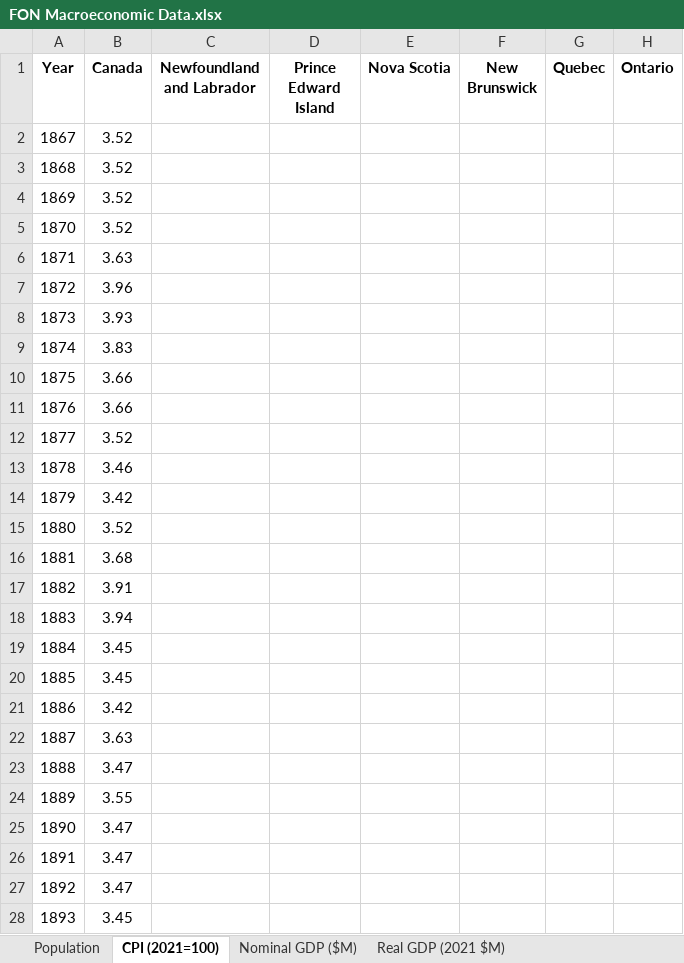
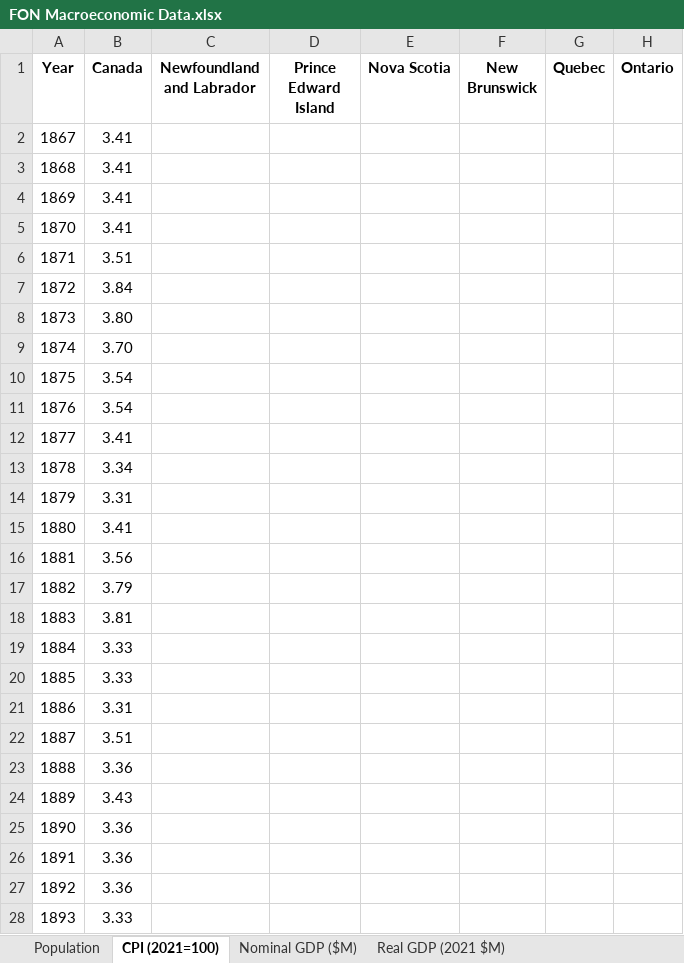
Before and after one commit to FONCanada/FONmacro, an Excel workbook: FON Macroeconomic Data.xlsx, sheet CPI (2021=100), drawn as a sheet; only a part is shown; values as stored, in another font and other column widths than the file's, no borders; the diff covers the shown part only; the diff names each change by its address in the sheet, - before the commit and + after, or states it on an @@ line.

```diff
--- a/FON Macroeconomic Data.xlsx (sheet CPI (2021=100))
+++ b/FON Macroeconomic Data.xlsx (sheet CPI (2021=100))
-B2:B5 (Canada): 3.52
+B2:B5 (Canada): 3.41
-B6 (Canada): 3.63
+B6 (Canada): 3.51
-B7 (Canada): 3.96
+B7 (Canada): 3.84
-B8 (Canada): 3.93
+B8 (Canada): 3.80
-B9 (Canada): 3.83
+B9 (Canada): 3.70
-B10:B11 (Canada): 3.66
+B10:B11 (Canada): 3.54
-B12 (Canada): 3.52
+B12 (Canada): 3.41
-B13 (Canada): 3.46
+B13 (Canada): 3.34
-B14 (Canada): 3.42
+B14 (Canada): 3.31
-B15 (Canada): 3.52
+B15 (Canada): 3.41
-B16 (Canada): 3.68
+B16 (Canada): 3.56
-B17 (Canada): 3.91
+B17 (Canada): 3.79
-B18 (Canada): 3.94
+B18 (Canada): 3.81
-B19:B20 (Canada): 3.45
+B19:B20 (Canada): 3.33
-B21 (Canada): 3.42
+B21 (Canada): 3.31
-B22 (Canada): 3.63
+B22 (Canada): 3.51
-B23 (Canada): 3.47
+B23 (Canada): 3.36
-B24 (Canada): 3.55
+B24 (Canada): 3.43
-B25:B27 (Canada): 3.47
+B25:B27 (Canada): 3.36
-B28 (Canada): 3.45
+B28 (Canada): 3.33
```
Also changed, not shown: 1065 edited cells elsewhere in this sheet, sheet Real GDP (2021 $M), sheet Real GDP per Capita (2021 $), sheet Nominal GDP ($M), sheet Nominal GDP per Capita ($), sheet Population, other sheet tabs, 4 other files.
